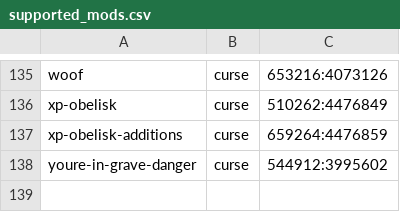
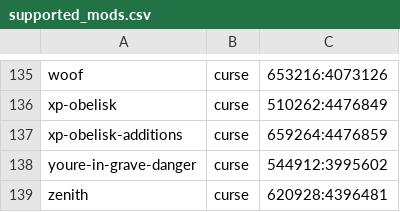
Before and after one commit to Crendgrim/DynamicCrosshairCompat, a CSV file: supported_mods.csv, drawn as a sheet; only a part is shown, gaps mark what is left out; the diff names each change by its address in the sheet, - before the commit and + after, or states it on an @@ line.

Commit message:
Add support for Zenith

```diff
--- a/supported_mods.csv
+++ b/supported_mods.csv
+row 139: zenith | curse | 620928:4396481
```
Also changed, not shown: 2 other files.
